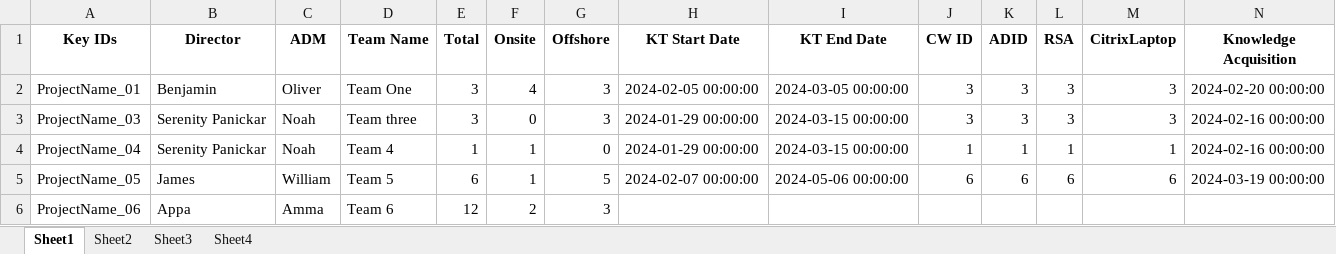
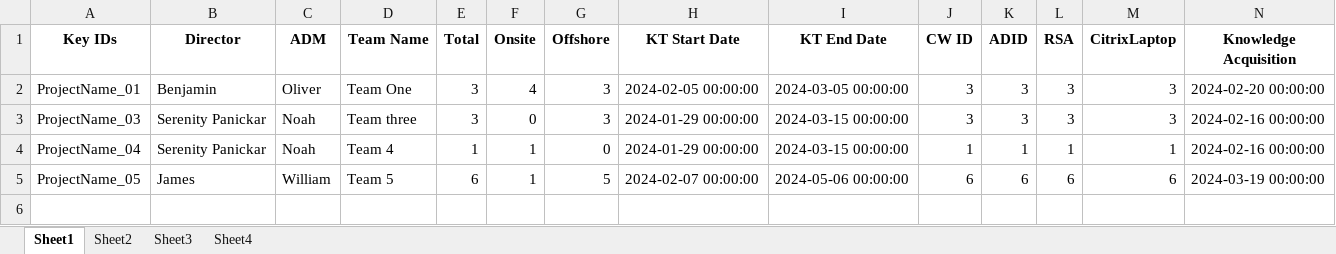
Before and after one commit to VaibhavP689/Databases, an Excel workbook: Project_1.xlsx, sheet Sheet1, drawn as a sheet; only a part is shown; values as stored, in another font and other column widths than the file's, no borders; rows hold the shown columns only; the diff names each change by its address in the sheet, - before the commit and + after, or states it on an @@ line.

```diff
--- a/Project_1.xlsx (sheet Sheet1)
+++ b/Project_1.xlsx (sheet Sheet1)
-row 6: ProjectName_06 | Appa | Amma | Team 6 | 12 | 2 | 3
```
Also changed, not shown: sheet Sheet3, sheet Sheet4, 21 other files.
